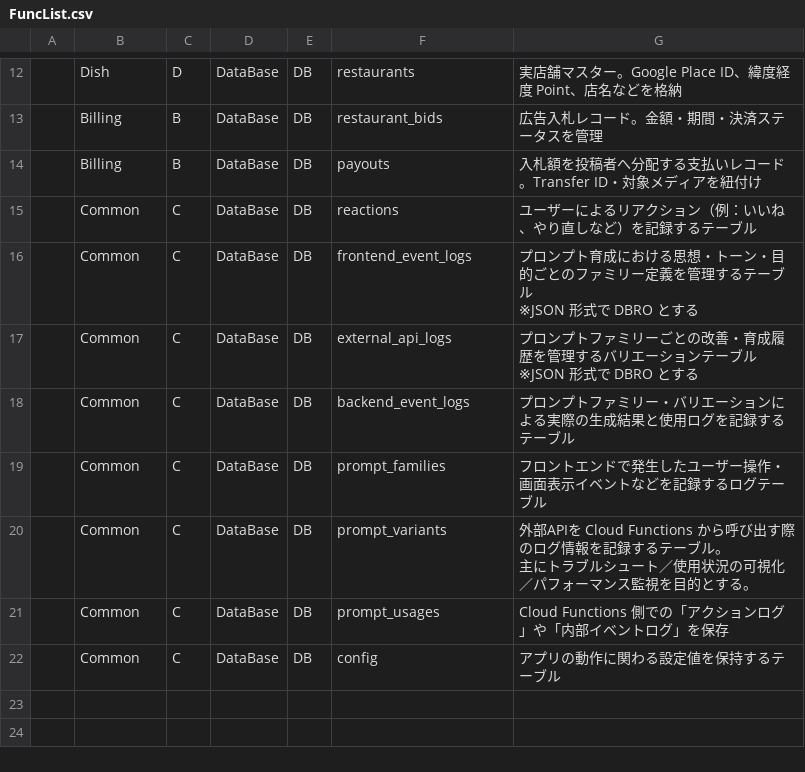
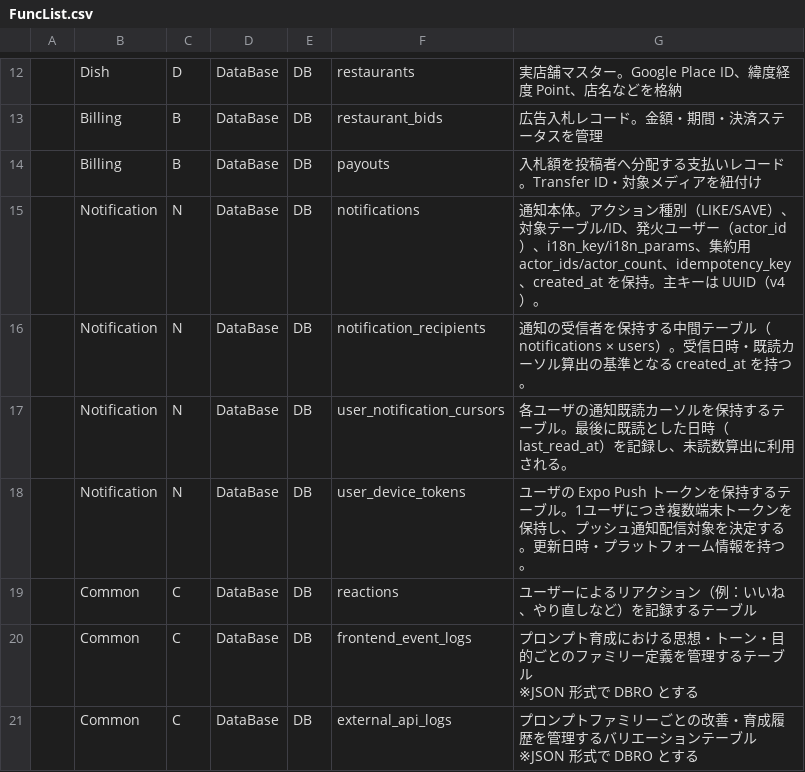
Before and after one commit to Ayato-kosaka/nanitabeyo, a CSV file: docs/detailed_design/FuncList.csv, drawn as a sheet; only a part is shown, gaps mark what is left out; the shorter side is filled out with more unchanged rows.

```diff
--- a/docs/detailed_design/FuncList.csv
+++ b/docs/detailed_design/FuncList.csv
@@ -14,2 +14,6 @@
 "","Billing","B","DataBase","DB","payouts","入札額を投稿者へ分配する支払いレコード。Transfer ID・対象メディアを紐付け"
+"","Notification","N","DataBase","DB","notifications","通知本体。アクション種別（LIKE/SAVE）、対象テーブル/ID、発火ユーザー（actor_id）、i18n_key/i18n_params、集約用 actor_ids/actor_count、idempotency_key、created_at を保持。主キーは UUID（v4）。"
+"","Notification","N","DataBase","DB","notification_recipients","通知の受信者を保持する中間テーブル（notifications × users）。受信日時・既読カーソル算出の基準となる created_at を持つ。"
+"","Notification","N","DataBase","DB","user_notification_cursors","各ユーザの通知既読カーソルを保持するテーブル。最後に既読とした日時（last_read_at）を記録し、未読数算出に利用される。"
+"","Notification","N","DataBase","DB","user_device_tokens","ユーザの Expo Push トークンを保持するテーブル。1ユーザにつき複数端末トークンを保持し、プッシュ通知配信対象を決定する。更新日時・プラットフォーム情報を持つ。"
 "","Common","C","DataBase","DB","reactions","ユーザーによるリアクション（例：いいね、やり直しなど）を記録するテーブル"
```
Also changed, not shown: docs/detailed_design/Endpoint.csv, docs/detailed_design/T_COLUMNS.csv, 21 other files.
